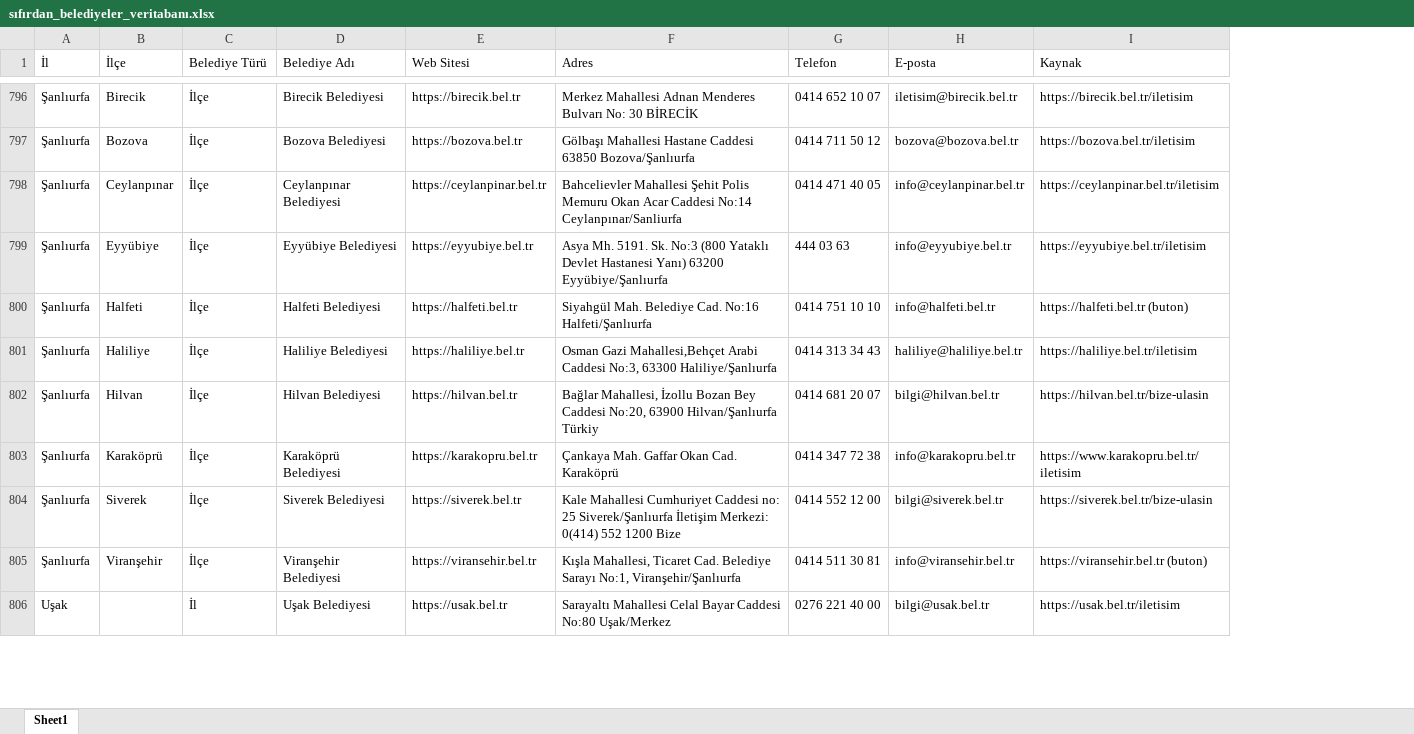
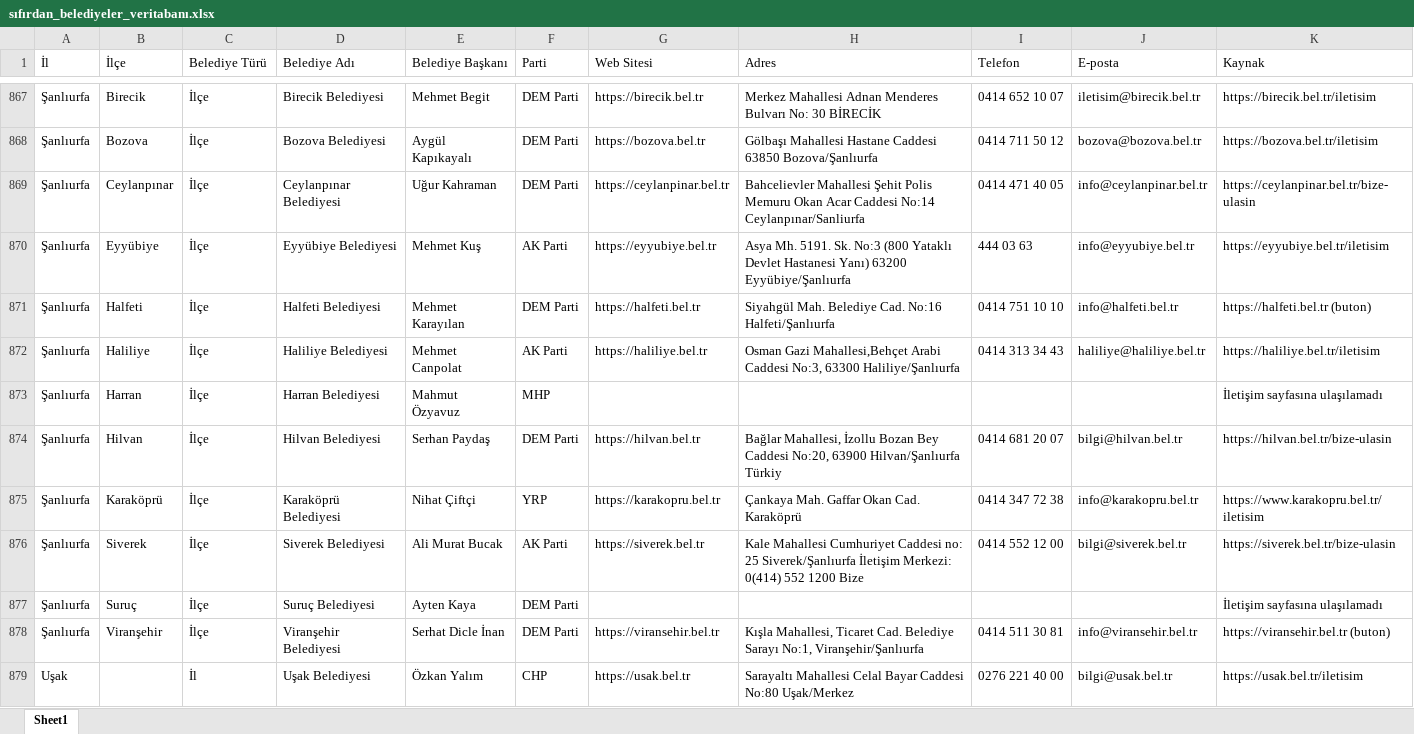
Before and after one commit to TalhaAbus/turkiye-belediye-scraper, an Excel workbook: sıfırdan_belediyeler_veritabanı.xlsx, sheet Sheet1, drawn as a sheet; only a part is shown, gaps mark what is left out; values as stored, in another font and other column widths than the file's, no borders; addresses are those after the commit; the diff covers the shown part only; the diff names each change by its address in the sheet, - before the commit and + after, or states it on an @@ line.

Commit message:
Belediye başkanı + parti entegrasyonu ve tam 1003 satır
- wiki_baskanlar.py: 2024 yerel seçim sayfalarından (Wikipedia) başkan/parti çekimi
  (81/81 il, 1003/1003 belediye; il adı ve ilçe takma adı eşleştirme)
- Çıktıya 'Belediye Başkanı' ve 'Parti' sütunları eklendi
- Artık hiçbir belediye atlanmıyor: ulaşılamayanlar da ad+başkan ile yazılır (1003 satır)
- reextract tüm belediyeleri kapsar; başkan önbelleği yoksa otomatik oluşturulur
- requirements: beautifulsoup4, lxml eklendi

```diff
--- a/sıfırdan_belediyeler_veritabanı.xlsx (sheet Sheet1)
+++ b/sıfırdan_belediyeler_veritabanı.xlsx (sheet Sheet1)
+column E (Belediye Başkanı), rows 867-872: Mehmet Begit | Aygül Kapıkayalı | Uğur Kahraman | Mehmet Kuş | Mehmet Karayılan | Mehmet Canpolat; rows 874-876: Serhan Paydaş | Nihat Çiftçi | Ali Murat Bucak; rows 878-879: Serhat Dicle İnan | Özkan Yalım
+column F (Parti), rows 867-872: DEM Parti | DEM Parti | DEM Parti | AK Parti | DEM Parti | AK Parti; rows 874-876: DEM Parti | YRP | AK Parti; rows 878-879: DEM Parti | CHP
-K869 (Kaynak): https://ceylanpinar.bel.tr/iletisim
+K869 (Kaynak): https://ceylanpinar.bel.tr/bize-ulasin
+row 873: Şanlıurfa | Harran | İlçe | Harran Belediyesi | Mahmut Özyavuz | MHP |  |  |  |  | İletişim sayfasına ulaşılamadı
+row 877: Şanlıurfa | Suruç | İlçe | Suruç Belediyesi | Ayten Kaya | DEM Parti |  |  |  |  | İletişim sayfasına ulaşılamadı
```
Also changed, not shown: 89 added rows, 1 removed row, 58 edited cells and cell formats elsewhere in this sheet, 7 other files.
